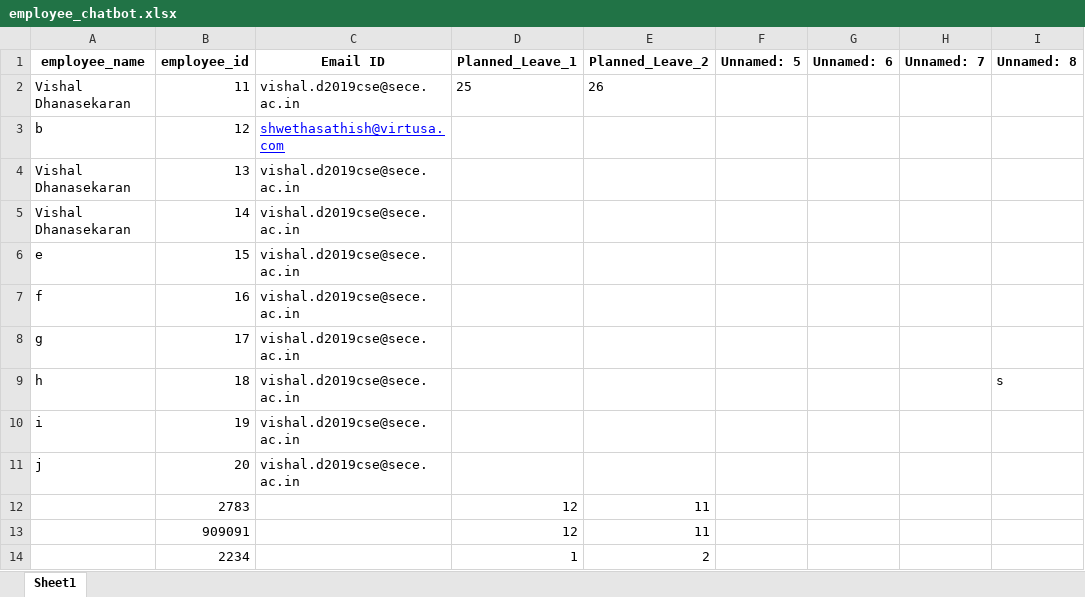
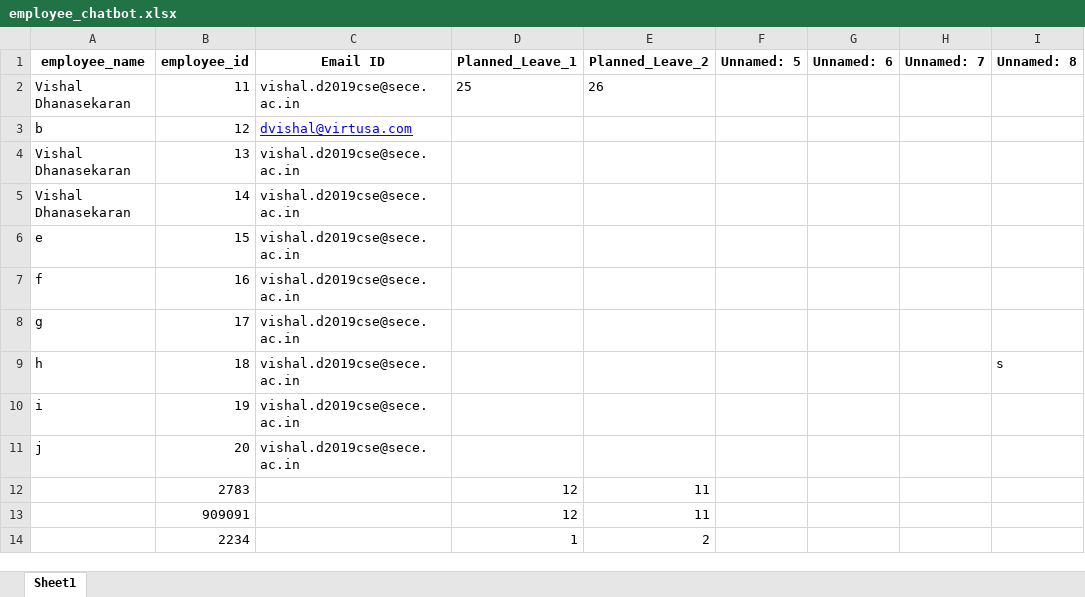
Before and after one commit to VishalDhanasek/flask, an Excel workbook: employee_chatbot.xlsx, sheet Sheet1, drawn as a sheet; values as stored, in another font and other column widths than the file's, no borders; the diff names each change by its address in the sheet, - before the commit and + after, or states it on an @@ line.

Commit message:
email update

```diff
--- a/employee_chatbot.xlsx (sheet Sheet1)
+++ b/employee_chatbot.xlsx (sheet Sheet1)
-C3 (Email ID): shwethasathish@virtusa.com
+C3 (Email ID): dvishal@virtusa.com
```
